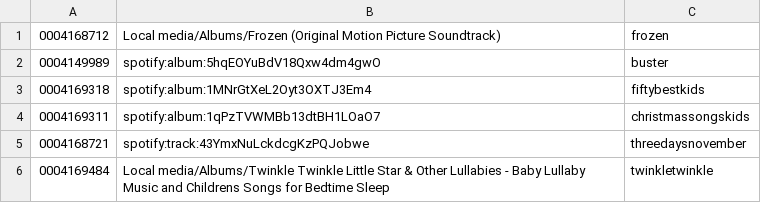
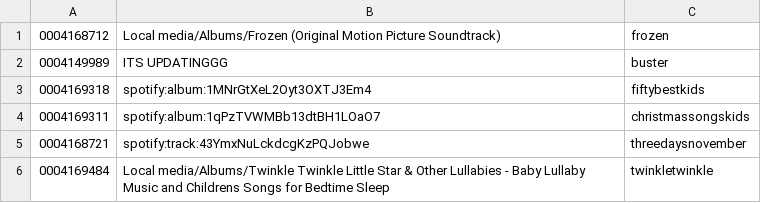
Before and after one commit to peadarforbes/musicbox, a CSV file: spotify_listtestfiles.csv, drawn as a sheet; only a part is shown.

Commit message:
Update spotify_listtestfiles.csv

```diff
--- a/spotify_listtestfiles.csv
+++ b/spotify_listtestfiles.csv
@@ -1,3 +1,3 @@
 0004168712,Local media/Albums/Frozen (Original Motion Picture Soundtrack),frozen
-0004149989,spotify:album:5hqEOYuBdV18Qxw4dm4gwO,buster
+0004149989,ITS UPDATINGGG,buster
 0004169318,spotify:album:1MNrGtXeL2Oyt3OXTJ3Em4,fiftybestkids
```
